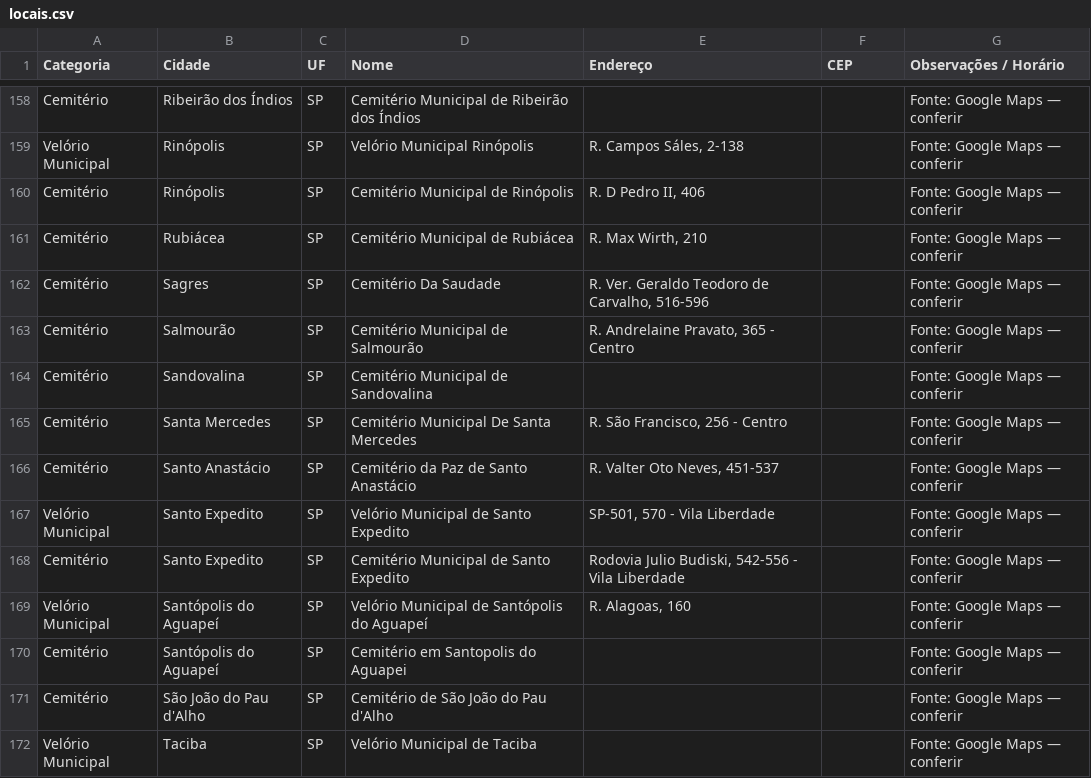
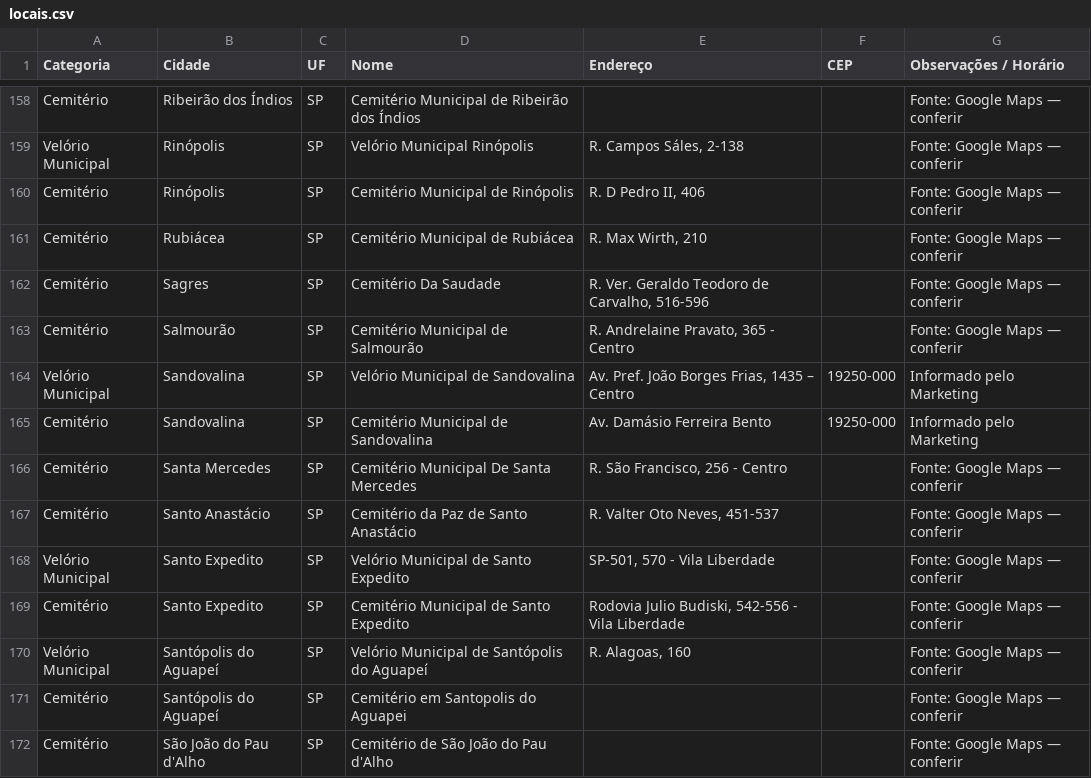
Before and after one commit to interplanonlinemkt-ui/Notas-de-Falecimento, a CSV file: data/locais.csv, drawn as a sheet; only a part is shown, gaps mark what is left out; the shorter side is filled out with more unchanged rows.

```diff
--- a/data/locais.csv
+++ b/data/locais.csv
@@ -163,3 +163,4 @@ Cemitério;Sagres;SP;Cemitério Da Saudade;R. Ver. Geraldo Teodoro de Carvalho,
 Cemitério;Salmourão;SP;Cemitério Municipal de Salmourão;R. Andrelaine Pravato, 365 - Centro;;Fonte: Google Maps — conferir
-Cemitério;Sandovalina;SP;Cemitério Municipal de Sandovalina;;;Fonte: Google Maps — conferir
+Velório Municipal;Sandovalina;SP;Velório Municipal de Sandovalina;Av. Pref. João Borges Frias, 1435 – Centro;19250-000;Informado pelo Marketing
+Cemitério;Sandovalina;SP;Cemitério Municipal de Sandovalina;Av. Damásio Ferreira Bento;19250-000;Informado pelo Marketing
 Cemitério;Santa Mercedes;SP;Cemitério Municipal De Santa Mercedes;R. São Francisco, 256 - Centro;;Fonte: Google Maps — conferir
```
Also changed, not shown: 2 other files.
